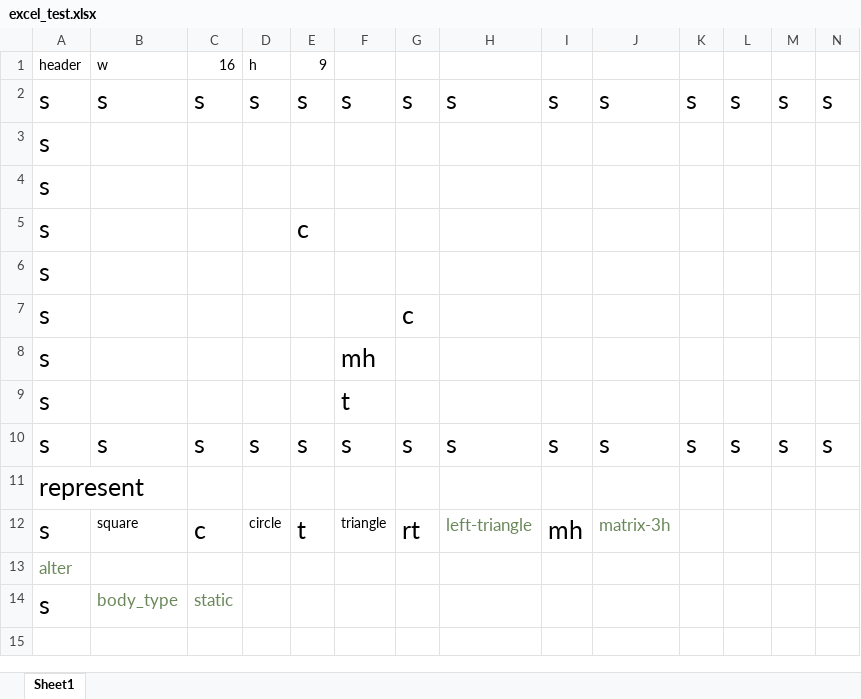
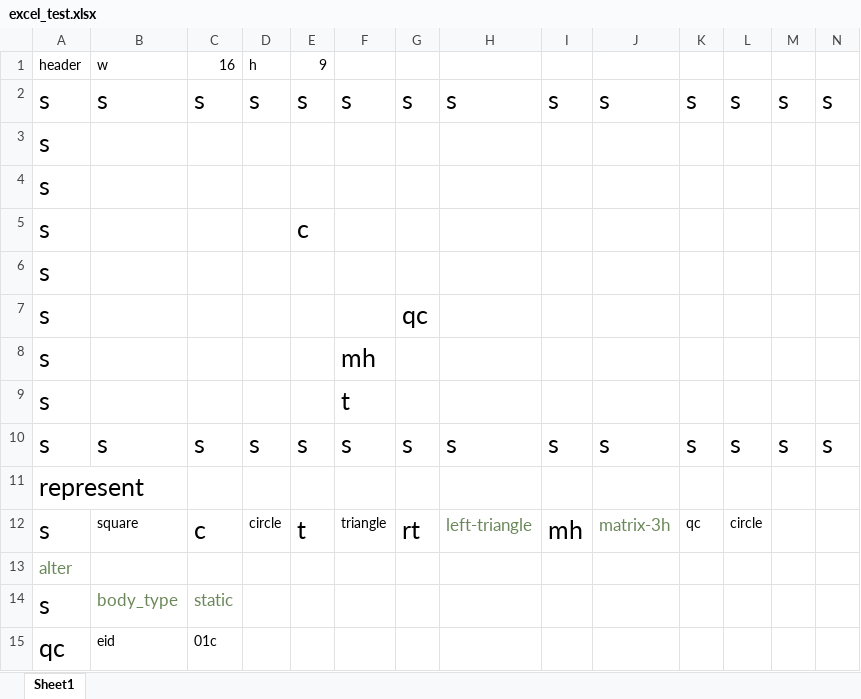
Before and after one commit to darkbloodevil/not-physics-engine, an Excel workbook: core/assets/excel_test.xlsx, sheet Sheet1, drawn as a sheet; only a part is shown; values as stored, in another font and other column widths than the file's, no borders; rows hold the shown columns only; the diff names each change by its address in the sheet, - before the commit and + after, or states it on an @@ line.

```diff
--- a/core/assets/excel_test.xlsx (sheet Sheet1)
+++ b/core/assets/excel_test.xlsx (sheet Sheet1)
-G7: c
+G7: qc
-K12: (empty)
+K12: qc
-L12: (empty)
+L12: circle
+row 15: qc | eid | 01c
```
Also changed, not shown: 3 other files.
